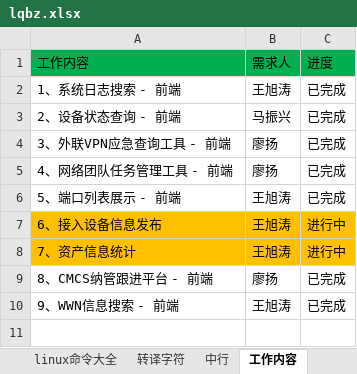
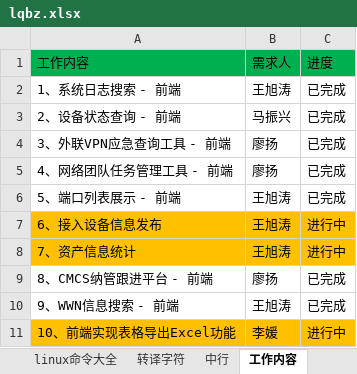
Before and after one commit to wanghaipeng28/htdocs, an Excel workbook: lqbz.xlsx, sheet 工作内容, drawn as a sheet; values as stored, in another font and other column widths than the file's, no borders; the diff names each change by its address in the sheet, - before the commit and + after, or states it on an @@ line.

```diff
--- a/lqbz.xlsx (sheet 工作内容)
+++ b/lqbz.xlsx (sheet 工作内容)
+row 11: 10、前端实现表格导出Excel功能 | 李媛 | 进行中
```
Also changed, not shown: sheet 中行.
